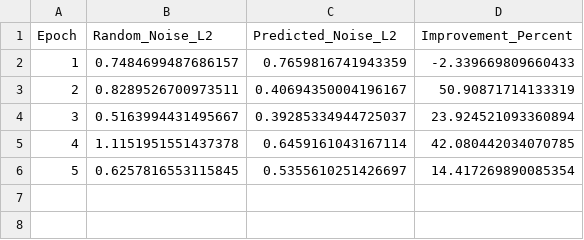
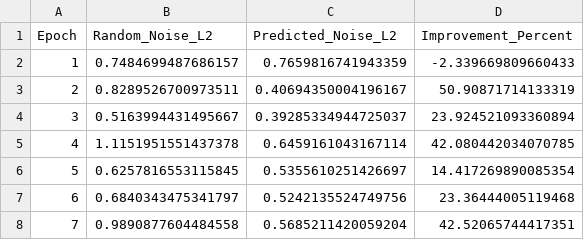
Before and after one commit to Faze-Hsw/LPNSR, a CSV file: experiments/noise_predictor/l2_loss_comparison_interrupted.csv, drawn as a sheet.

```diff
--- a/experiments/noise_predictor/l2_loss_comparison_interrupted.csv
+++ b/experiments/noise_predictor/l2_loss_comparison_interrupted.csv
@@ -6 +6,3 @@ Epoch,Random_Noise_L2,Predicted_Noise_L2,Improvement_Percent
 5,0.6257816553115845,0.5355610251426697,14.417269890085354
+6,0.6840343475341797,0.5242135524749756,23.36444005119468
+7,0.9890877604484558,0.5685211420059204,42.52065744417351
```
Also changed, not shown: 5 other files.
